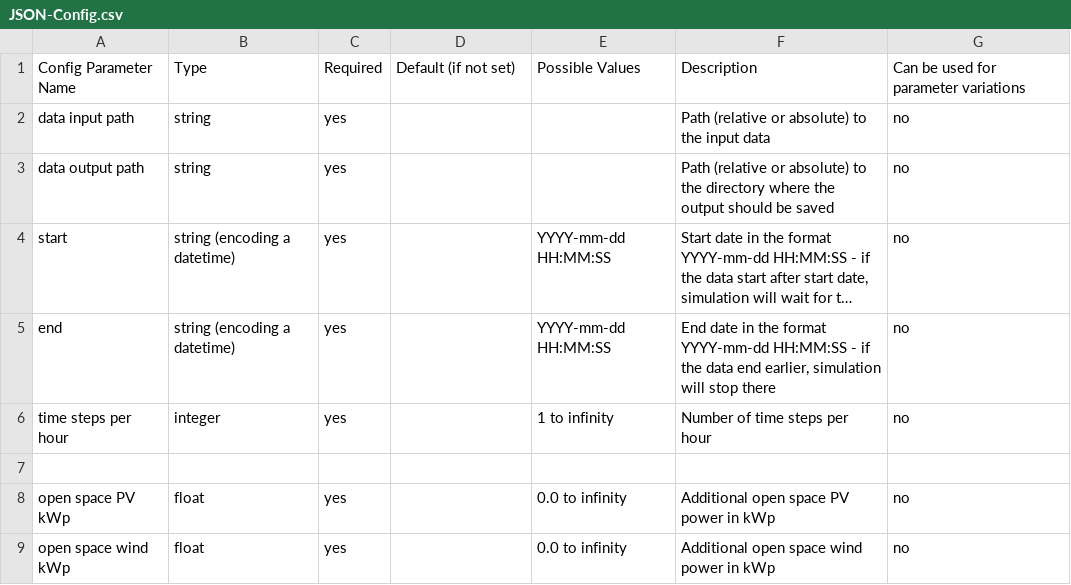
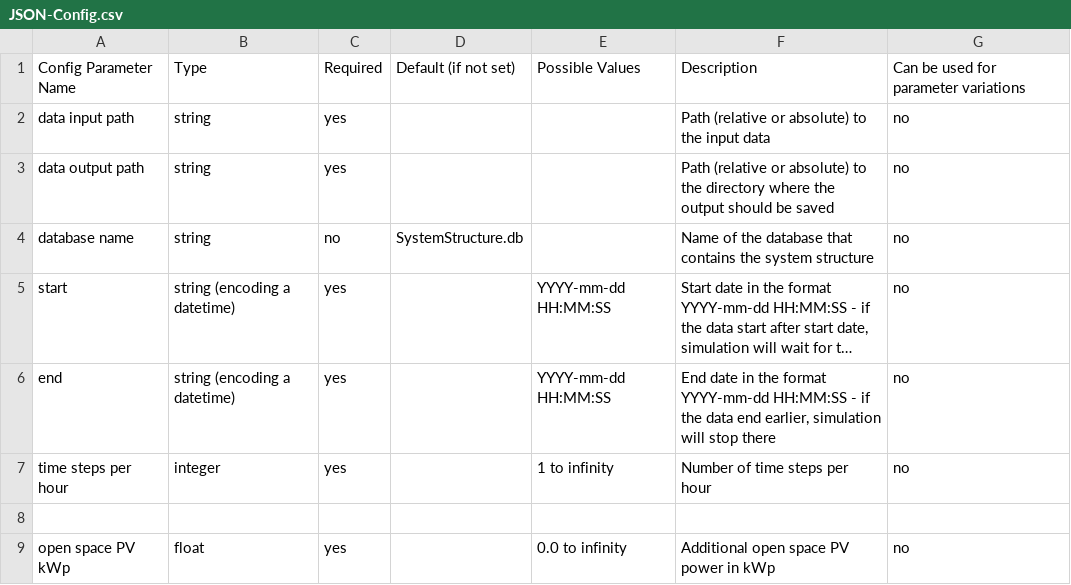
Before and after one commit to danielrenebayer/UrbanFireXDT, a CSV file: documentation/JSON-Config.csv, drawn as a sheet; only a part is shown; the shorter side is filled out with more unchanged rows; long unchanged cells end in …; the diff names each change by its address in the sheet, - before the commit and + after, or states it on an @@ line.

Commit message:
Name of structural database can now be changed

```diff
--- a/documentation/JSON-Config.csv
+++ b/documentation/JSON-Config.csv
+row 4: database name | string | no | SystemStructure.db |  | Name of the database that contains the system structure | no
```
Also changed, not shown: 5 other files.
